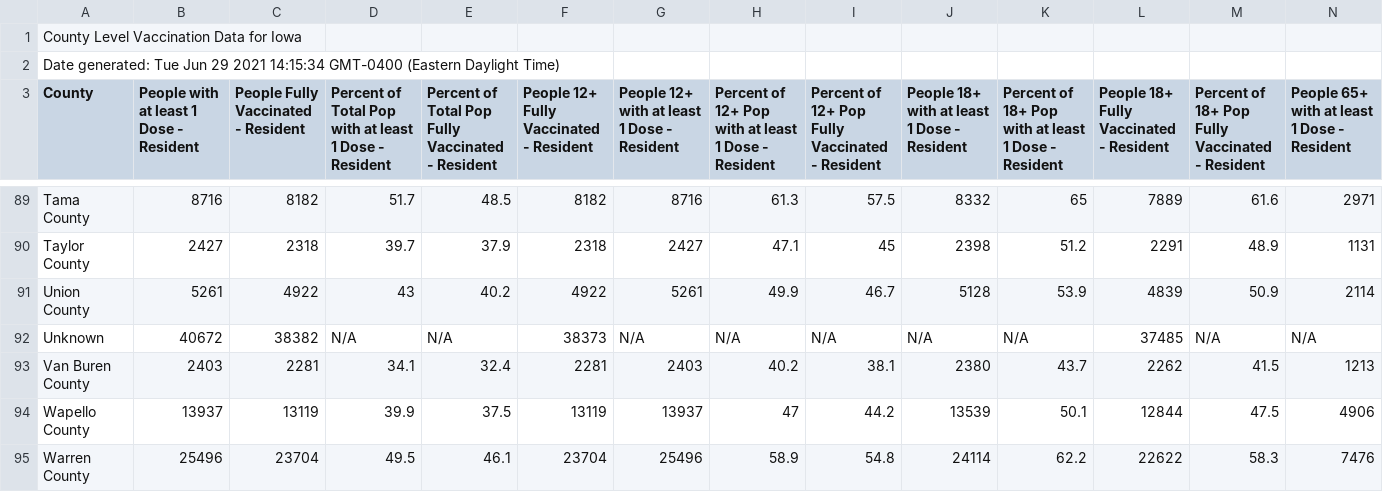
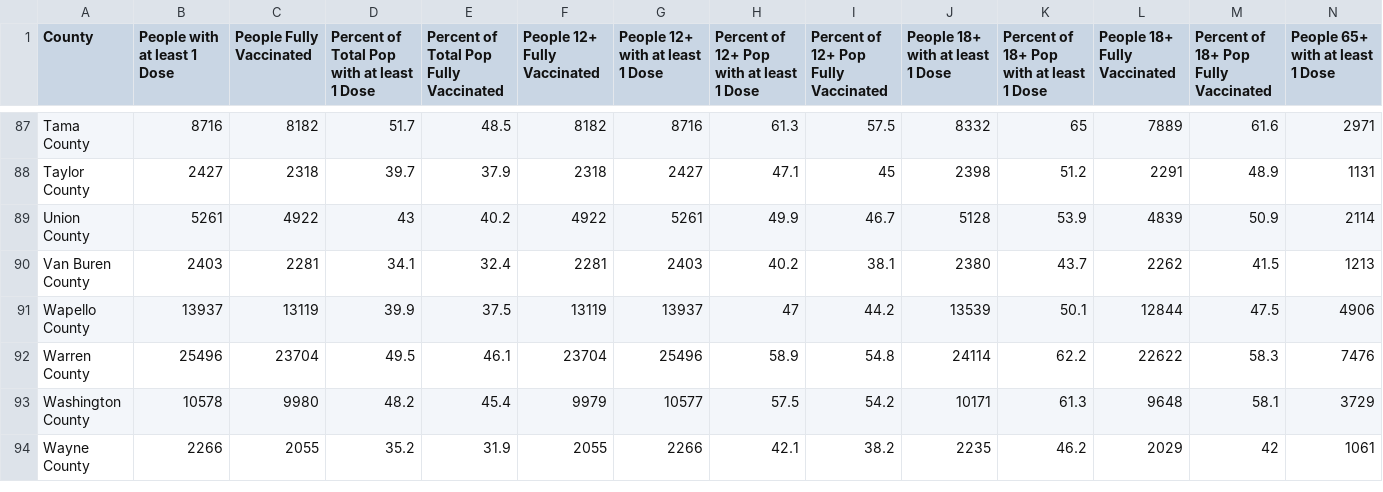
Before and after one commit to cob224/stemsi, a CSV file: county_level_vaccination_data_for_iowa.csv, drawn as a sheet; only a part is shown, gaps mark what is left out; the shorter side is filled out with more unchanged rows; removed rows and columns are numbered as before the commit, all else as after; rows hold the shown columns only; the diff covers the shown part only; the diff names each change by its address in the sheet, - before the commit and + after, or states it on an @@ line.

Commit message:
Update county_level_vaccination_data_for_iowa.csv

```diff
--- a/county_level_vaccination_data_for_iowa.csv
+++ b/county_level_vaccination_data_for_iowa.csv
-row 1: County Level Vaccination Data for Iowa
-row 2: Date generated: Tue Jun 29 2021 14:15:34 GMT-0400 (Eastern Daylight Time)
-B1: People with at least 1 Dose - Resident
+B1: People with at least 1 Dose
-C1: People Fully Vaccinated - Resident
+C1: People Fully Vaccinated
-D1: …1 Dose - Resident
+D1: …1 Dose
-E1: Percent of Total Pop Fully Vaccinated - Resident
+E1: Percent of Total Pop Fully Vaccinated
-F1: People 12+ Fully Vaccinated - Resident
+F1: People 12+ Fully Vaccinated
-G1: People 12+ with at least 1 Dose - Resident
+G1: People 12+ with at least 1 Dose
-H1: Percent of 12+ Pop with at least 1 Dose - Resident
+H1: Percent of 12+ Pop with at least 1 Dose
-I1: Percent of 12+ Pop Fully Vaccinated - Resident
+I1: Percent of 12+ Pop Fully Vaccinated
-J1: People 18+ with at least 1 Dose - Resident
+J1: People 18+ with at least 1 Dose
-K1: Percent of 18+ Pop with at least 1 Dose - Resident
+K1: Percent of 18+ Pop with at least 1 Dose
-L1: People 18+ Fully Vaccinated - Resident
+L1: People 18+ Fully Vaccinated
-M1: Percent of 18+ Pop Fully Vaccinated - Resident
+M1: Percent of 18+ Pop Fully Vaccinated
-N1: People 65+ with at least 1 Dose - Resident
+N1: People 65+ with at least 1 Dose
-row 92: Unknown | 40672 | 38382 | N/A | N/A | 38373 | N/A | N/A | N/A | N/A | N/A | 37485 | N/A | N/A
```
Also changed, not shown: 3 edited cells elsewhere in this file.
